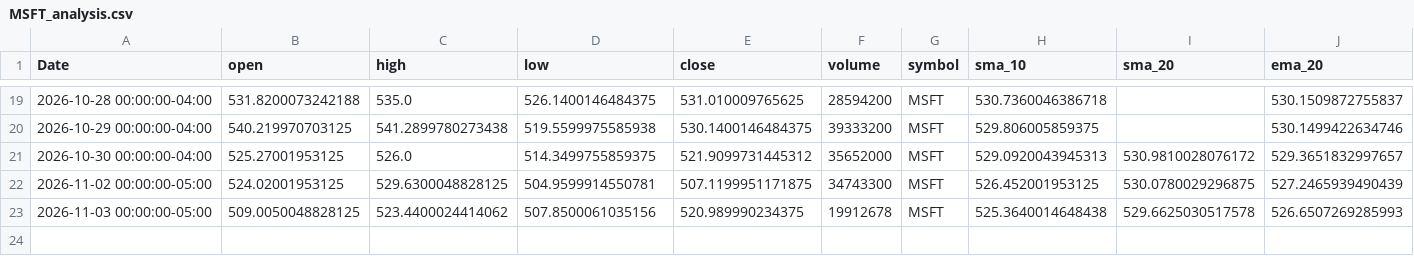
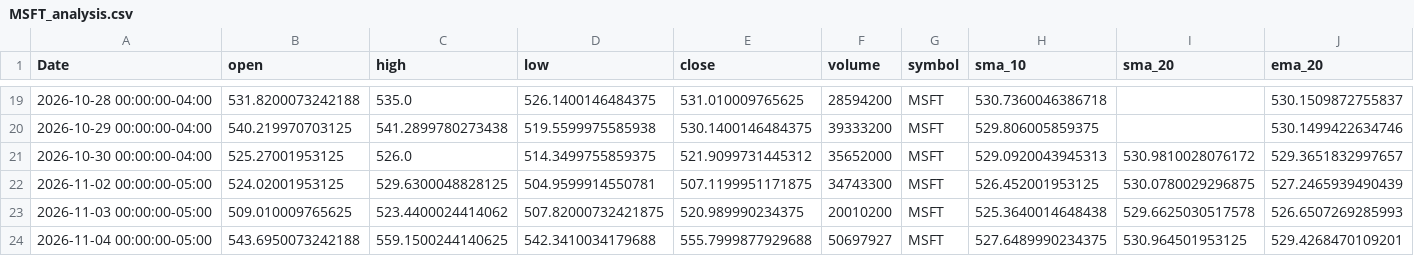
Before and after one commit to elrey85/Data-agent, a CSV file: analysis/MSFT_analysis.csv, drawn as a sheet; only a part is shown, gaps mark what is left out; rows hold the shown columns only; the diff names each change by its address in the sheet, - before the commit and + after, or states it on an @@ line.

```diff
--- a/analysis/MSFT_analysis.csv
+++ b/analysis/MSFT_analysis.csv
-B23 (open): 509.0050048828125
+B23 (open): 509.010009765625
-D23 (low): 507.8500061035156
+D23 (low): 507.82000732421875
-F23 (volume): 19912678
+F23 (volume): 20010200
+row 24: 2026-11-04 00:00:00-05:00 | 543.6950073242188 | 559.1500244140625 | 542.3410034179688 | 555.7999877929688 | 50697927 | MSFT | 527.6489990234375 | 530.964501953125 | 529.4268470109201
```
Also changed, not shown: analysis/AAPL_analysis.csv, analysis/TSLA_analysis.csv, 4 other files.
